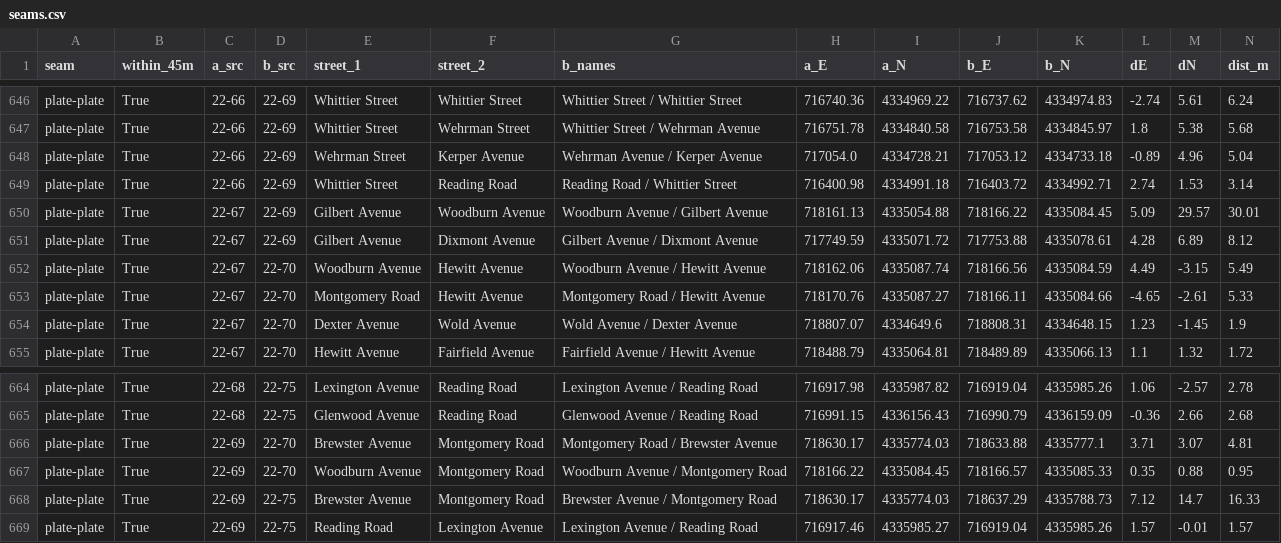
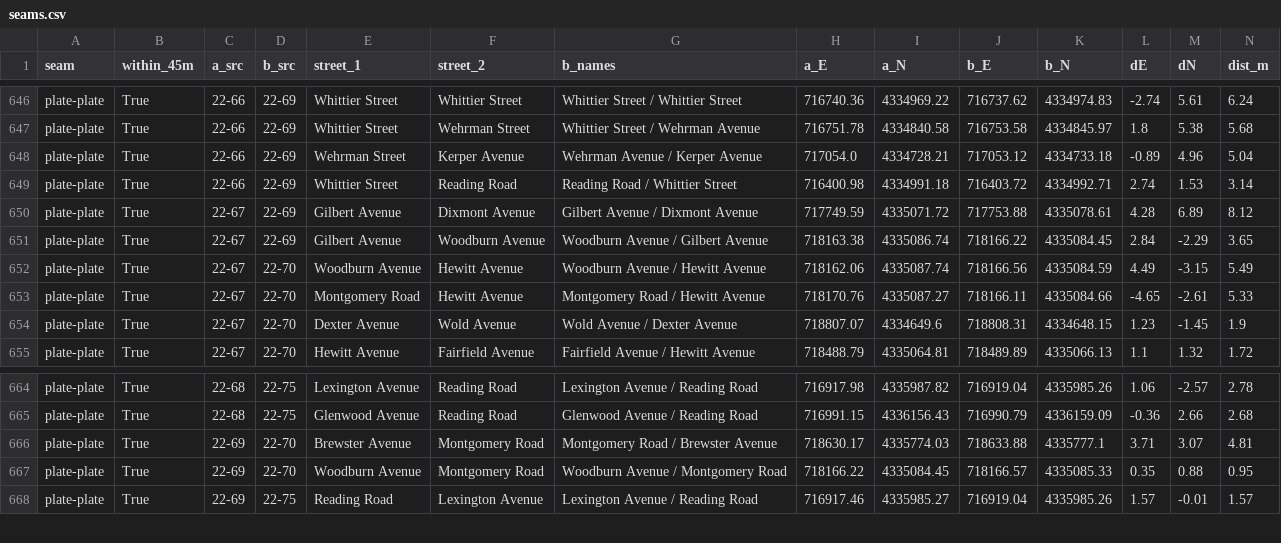
Before and after one commit to peckbe899/cincinnati_rail, a CSV file: data/sanborn/reports/2026-11-06_seams_reread/seams.csv, drawn as a sheet; only a part is shown, gaps mark what is left out; removed rows and columns are numbered as before the commit, all else as after; rows hold the shown columns only; the diff names each change by its address in the sheet, - before the commit and + after, or states it on an @@ line.

```diff
--- a/data/sanborn/reports/2026-11-06_seams_reread/seams.csv
+++ b/data/sanborn/reports/2026-11-06_seams_reread/seams.csv
-row 650: plate-plate | True | 22-67 | 22-69 | Gilbert Avenue | Woodburn Avenue | Woodburn Avenue / Gilbert Avenue | 718161.13 | 4335054.88 | 718166.22 | 4335084.45 | 5.09 | 29.57 | 30.01
+row 651: plate-plate | True | 22-67 | 22-69 | Gilbert Avenue | Woodburn Avenue | Woodburn Avenue / Gilbert Avenue | 718163.38 | 4335086.74 | 718166.22 | 4335084.45 | 2.84 | -2.29 | 3.65
-row 668: plate-plate | True | 22-69 | 22-75 | Brewster Avenue | Montgomery Road | Brewster Avenue / Montgomery Road | 718630.17 | 4335774.03 | 718637.29 | 4335788.73 | 7.12 | 14.7 | 16.33
```
Also changed, not shown: data/sanborn/reports/2026-11-06_seams_reread/per_pair.csv, 11 other files.
